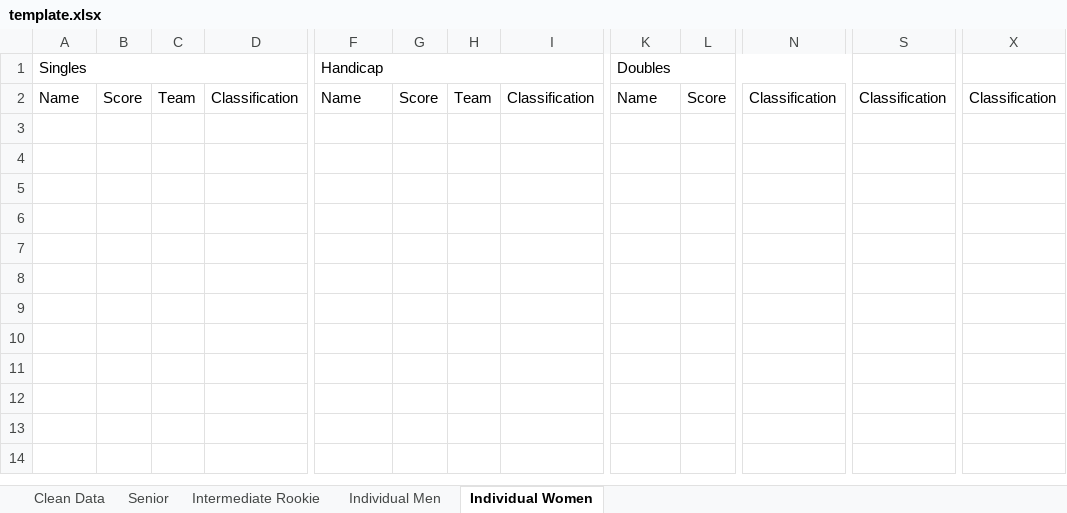
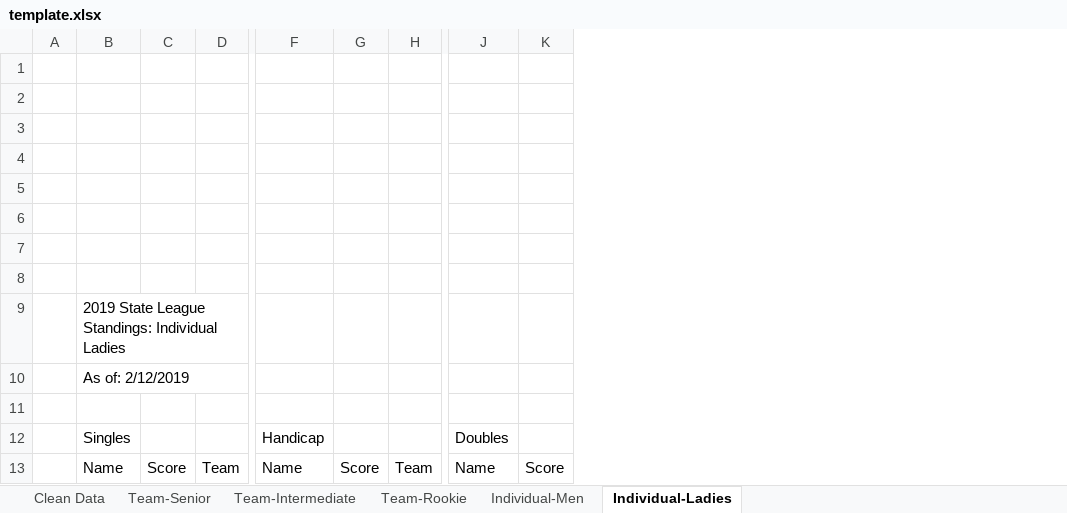
Before and after one commit to mrbusche/trap-scoring, an Excel workbook: src/main/resources/template.xlsx, sheet Individual-Ladies, drawn as a sheet; only a part is shown, gaps mark what is left out; values as stored, in another font and other column widths than the file's, no cell formats; charts and pictures not drawn; removed rows and columns are numbered as before the commit, all else as after; rows hold the shown columns only; the diff covers the shown part only; the diff names each change by its address in the sheet, - before the commit and + after, or states it on an @@ line.

```diff
--- a/src/main/resources/template.xlsx (sheet Individual-Ladies)
+++ b/src/main/resources/template.xlsx (sheet Individual-Ladies)
-sheet tab: Senior
+sheet tab: Team-Senior
-sheet tab: Individual Men
+sheet tab: Individual-Men
-sheet tab: Individual Women
+sheet tab: Individual-Ladies
-sheet tab: Intermediate Rookie
+sheet tab: Team-Intermediate
+sheet tab: Team-Rookie
+column A, empty
-column D, row 2: Classification
-column I, row 2: Classification
-column N, row 2: Classification
-column S, row 2: Classification
-column X, row 2: Classification
+row 1: (empty)
+row 2: (empty)
+row 3: (empty)
+row 4: (empty)
+row 5: (empty)
+row 6: (empty)
+row 7: (empty)
+row 8: (empty)
+row 9:  | 2019 State League Standings: Individual Ladies
+row 10:  | As of: 2/12/2019
+row 11: (empty)
-A1:D1 merged
-F1:I1 merged
-K1:N1 merged
```
Also changed, not shown: merged cells elsewhere in this sheet, sheet Individual-Men, sheet Team-Senior, cell formats, charts or pictures, 1 other file.
